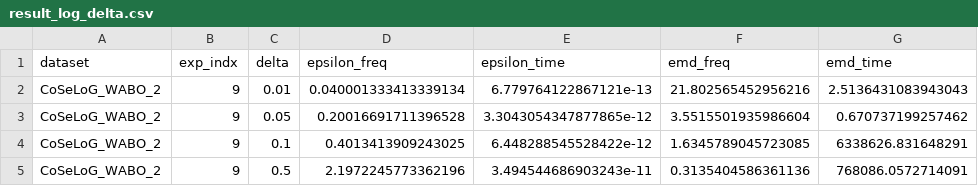
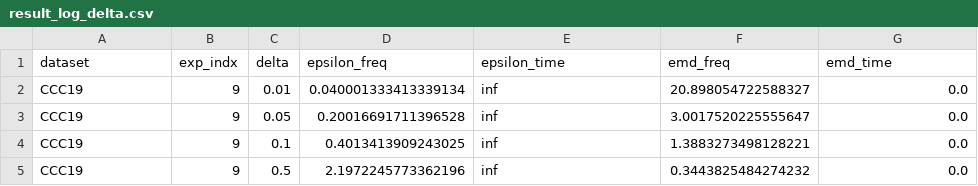
Before and after one commit to Elkoumy/amun, a CSV file: result_log_delta.csv, drawn as a sheet.

```diff
--- a/result_log_delta.csv
+++ b/result_log_delta.csv
@@ -1,5 +1,5 @@
 dataset,exp_indx,delta,epsilon_freq,epsilon_time,emd_freq,emd_time
-CoSeLoG_WABO_2,9,0.01,0.040001333413339134,6.779764122867121e-13,21.802565452956216,2.5136431083943043
-CoSeLoG_WABO_2,9,0.05,0.20016691711396528,3.3043054347877865e-12,3.5515501935986604,0.670737199257462
-CoSeLoG_WABO_2,9,0.1,0.4013413909243025,6.448288545528422e-12,1.6345789045723085,6338626.831648291
-CoSeLoG_WABO_2,9,0.5,2.1972245773362196,3.494544686903243e-11,0.3135404586361136,768086.0572714091
+CCC19,9,0.01,0.040001333413339134,inf,20.898054722588327,0.0
+CCC19,9,0.05,0.20016691711396528,inf,3.0017520225555647,0.0
+CCC19,9,0.1,0.4013413909243025,inf,1.3883273498128221,0.0
+CCC19,9,0.5,2.1972245773362196,inf,0.3443825484274232,0.0
```
Also changed, not shown: result_log_alpha.csv, 1 other file.
